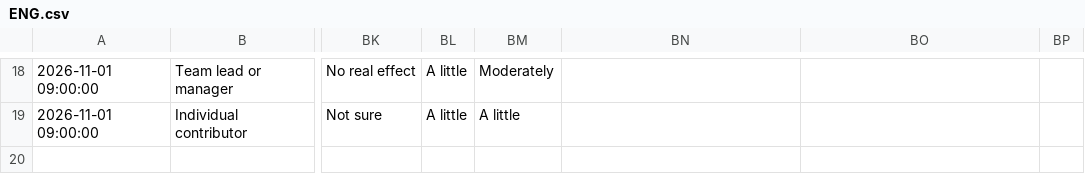
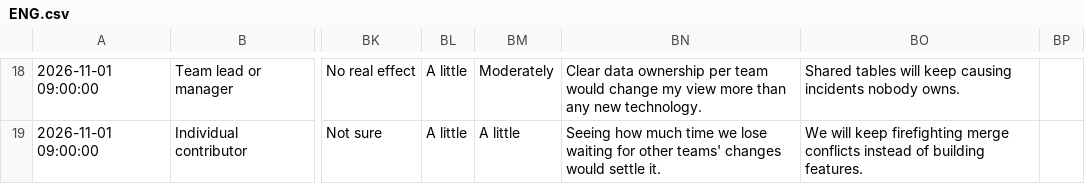
Before and after one commit to kayoslab/Migration-Readiness-Assessment, a CSV file: examples/techco/Responses/ENG.csv, drawn as a sheet; only a part is shown, gaps mark what is left out; the diff covers the shown part only; the diff names each change by its address in the sheet, - before the commit and + after, or states it on an @@ line.

```diff
--- a/examples/techco/Responses/ENG.csv
+++ b/examples/techco/Responses/ENG.csv
-BN18: (empty)
+BN18: Clear data ownership per team would change my view more than any new technology.
-BO18: (empty)
+BO18: Shared tables will keep causing incidents nobody owns.
-BN19: (empty)
+BN19: Seeing how much time we lose waiting for other teams' changes would settle it.
-BO19: (empty)
+BO19: We will keep firefighting merge conflicts instead of building features.
```
Also changed, not shown: 32 edited cells elsewhere in this file, examples/techco/Responses/BUS.csv, examples/techco/Responses/EXE.csv, 9 other files.
